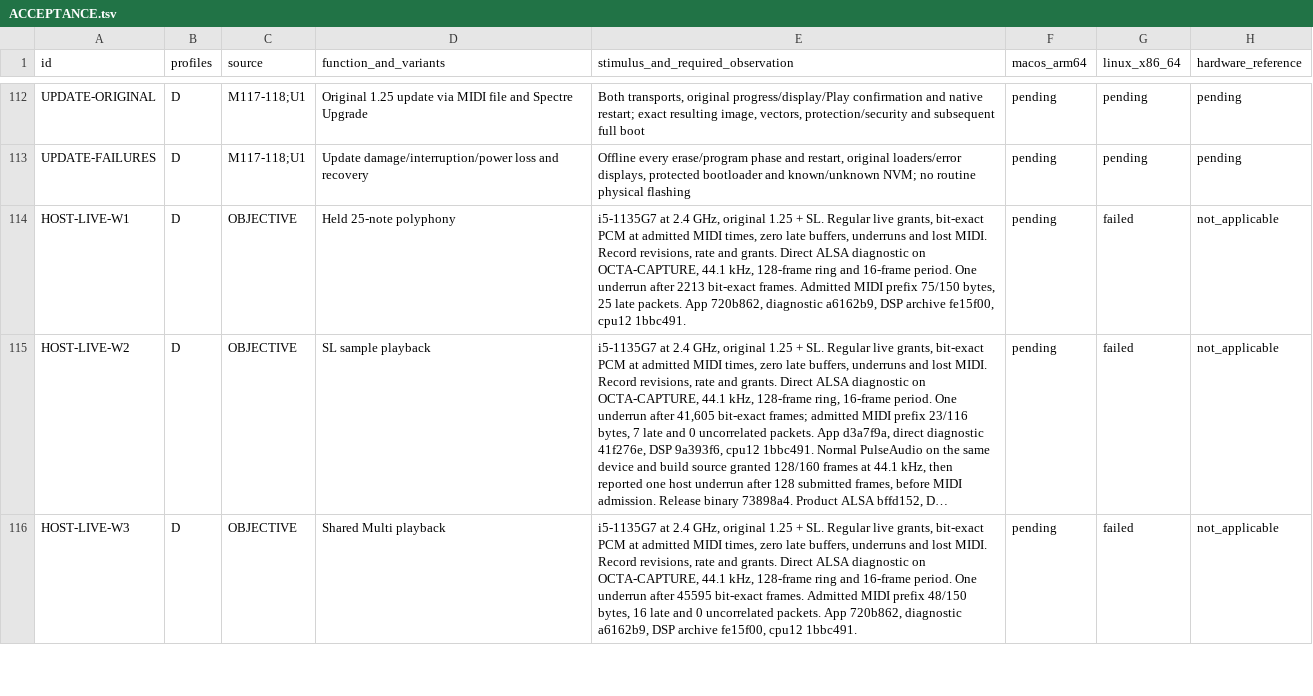
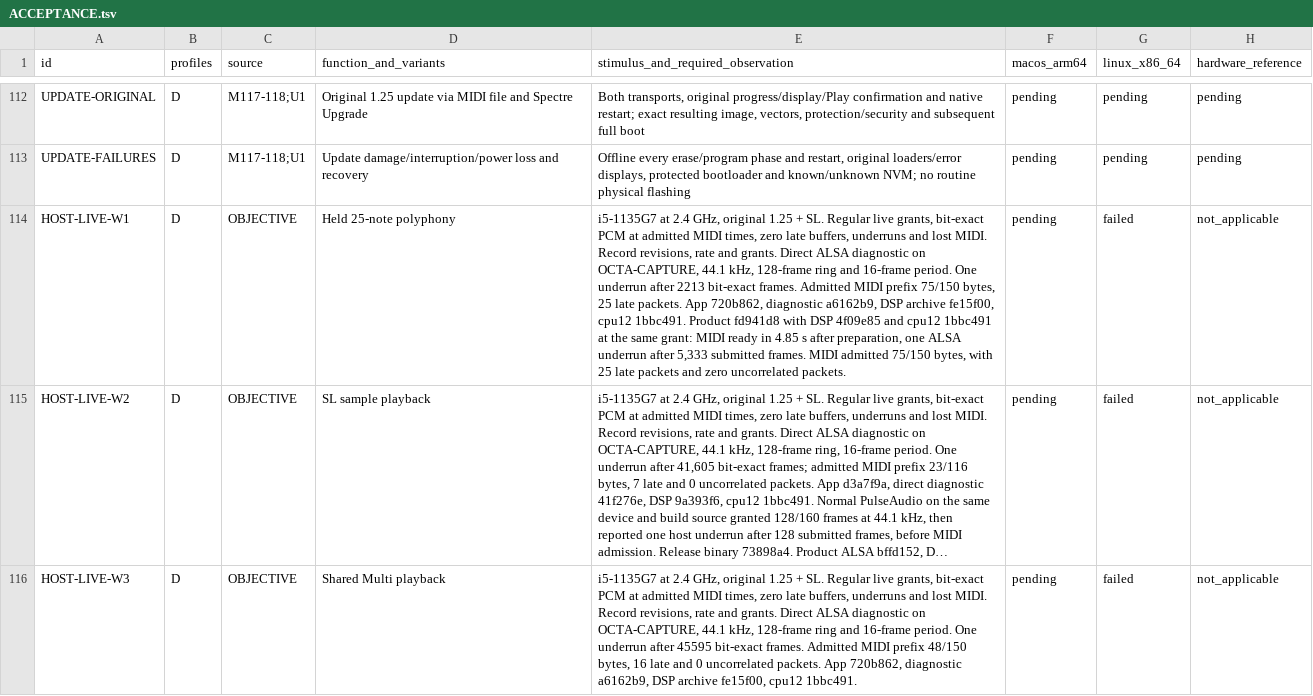
Before and after one commit to Weichwolf/blofeld-emu, a TSV file: ACCEPTANCE.tsv, drawn as a sheet; only a part is shown, gaps mark what is left out; long unchanged cells end in …; the diff names each change by its address in the sheet, - before the commit and + after, or states it on an @@ line.

Commit message:
Record current W1 direct ALSA underrun

```diff
--- a/ACCEPTANCE.tsv
+++ b/ACCEPTANCE.tsv
-E114: …cpu12 1bbc491.
+E114: …cpu12 1bbc491. Product fd941d8 with DSP 4f09e85 and cpu12 1bbc491 at the same grant: MIDI ready in 4.85 s after preparation, one ALSA underrun after 5,333 submitted frames. MIDI admitted 75/150 bytes, with 25 late packets and zero uncorrelated packets.
```
